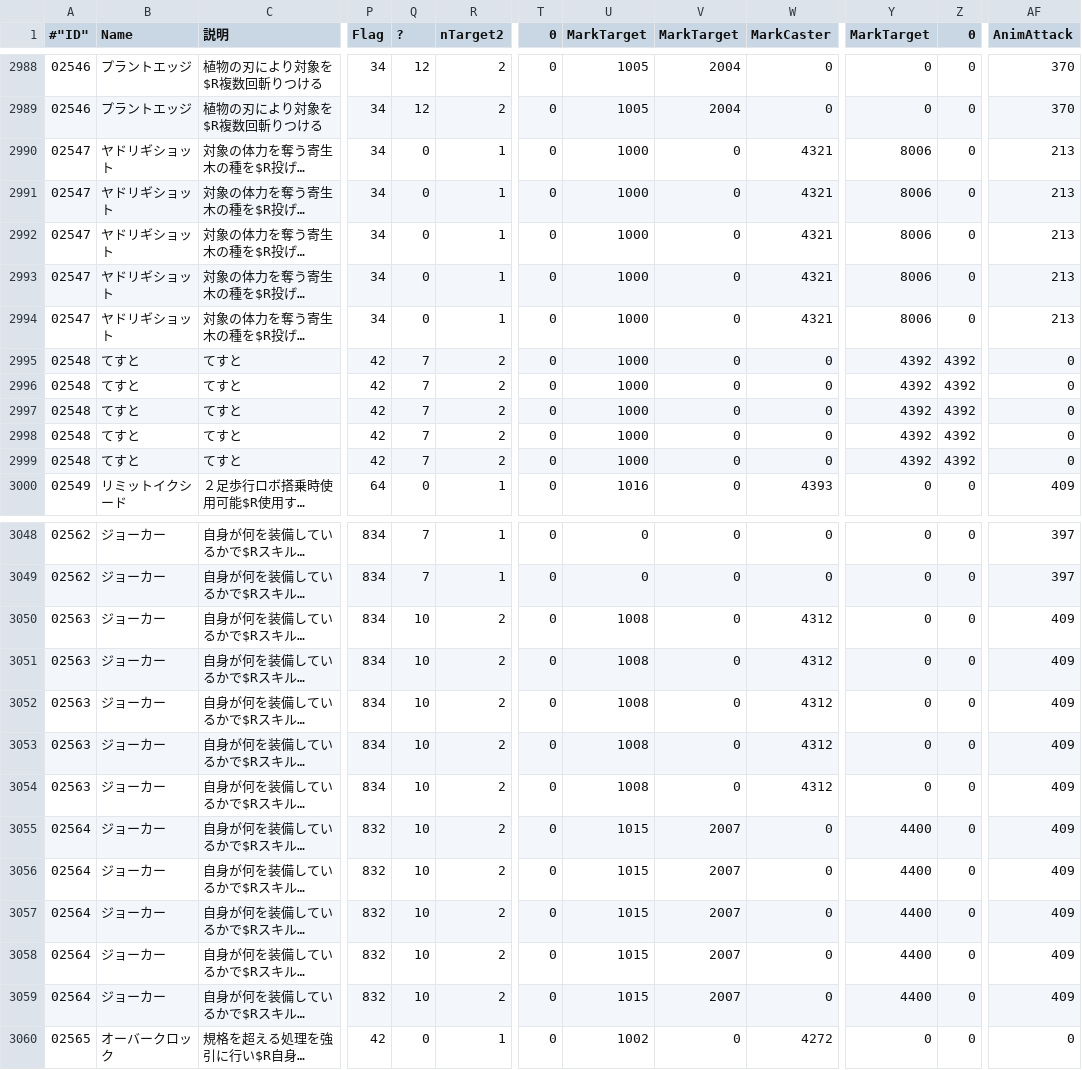
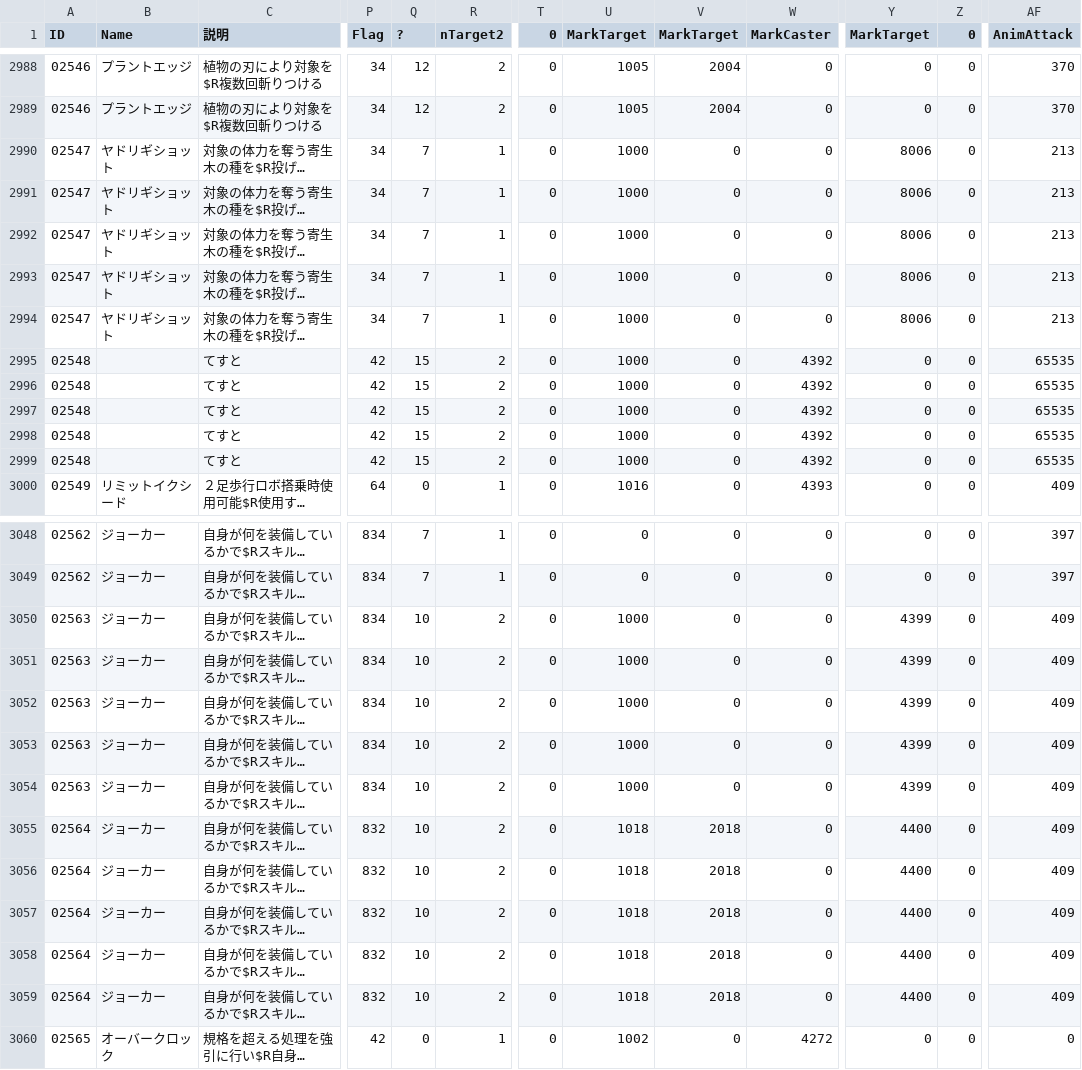
Before and after one commit to pyeco-org/virtualeco, a CSV file: data/skill.csv, drawn as a sheet; only a part is shown, gaps mark what is left out; long unchanged cells end in …; the diff covers the shown part only; the diff names each change by its address in the sheet, - before the commit and + after, or states it on an @@ line.

```diff
--- a/data/skill.csv
+++ b/data/skill.csv
-A1: #"ID"
+A1: ID
-Q2990:Q2994 (?): 0
+Q2990:Q2994 (?): 7
-W2990:W2994 (MarkCaster): 4321
+W2990:W2994 (MarkCaster): 0
-B2995:B2999 (Name): てすと
+B2995:B2999 (Name): (empty)
-Q2995:Q2999 (?): 7
+Q2995:Q2999 (?): 15
-W2995:W2999 (MarkCaster): 0
+W2995:W2999 (MarkCaster): 4392
-Y2995:Y2999 (MarkTarget): 4392
+Y2995:Y2999 (MarkTarget): 0
-Z2995:Z2999 (0): 4392
+Z2995:Z2999 (0): 0
-AF2995:AF2999 (AnimAttack): 0
+AF2995:AF2999 (AnimAttack): 65535
-U3050:U3054 (MarkTarget): 1008
+U3050:U3054 (MarkTarget): 1000
-W3050:W3054 (MarkCaster): 4312
+W3050:W3054 (MarkCaster): 0
-Y3050:Y3054 (MarkTarget): 0
+Y3050:Y3054 (MarkTarget): 4399
-U3055:U3059 (MarkTarget): 1015
+U3055:U3059 (MarkTarget): 1018
-V3055:V3059 (MarkTarget): 2007
+V3055:V3059 (MarkTarget): 2018
```
Also changed, not shown: 84 edited cells elsewhere in this file, data/npc.csv, data/pet.csv, 3 other files.
